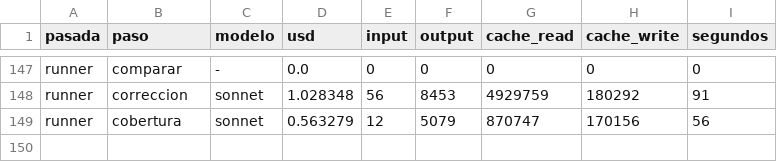
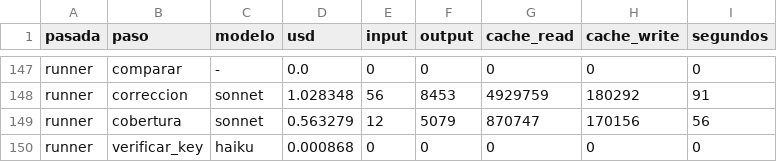
Before and after one commit to Jaicon18/Reading-Plans, a CSV file: costeo_api/costos.csv, drawn as a sheet; only a part is shown, gaps mark what is left out; the diff names each change by its address in the sheet, - before the commit and + after, or states it on an @@ line.

```diff
--- a/costeo_api/costos.csv
+++ b/costeo_api/costos.csv
+row 150: runner | verificar_key | haiku | 0.000868 | 0 | 0 | 0 | 0 | 0
```
